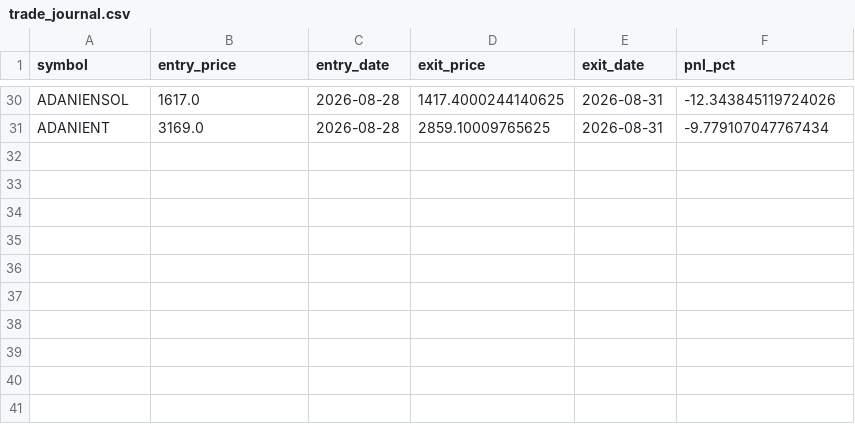
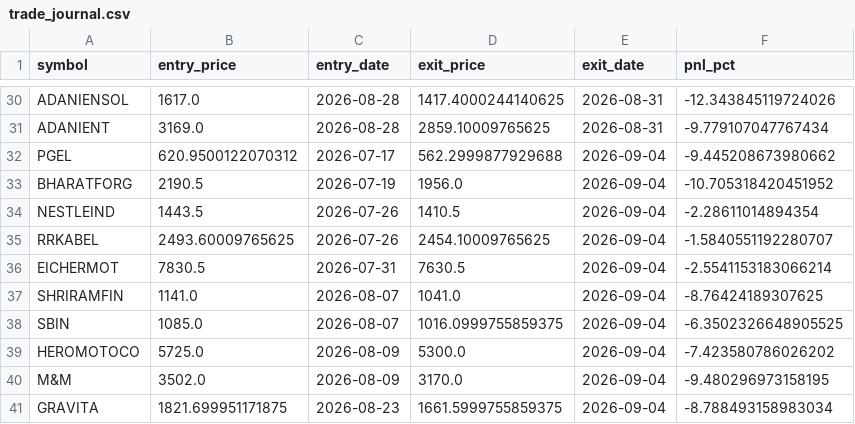
Before and after one commit to ppparthpatel49/Multitimeframestock1, a CSV file: trade_journal.csv, drawn as a sheet; only a part is shown, gaps mark what is left out.

Commit message:
Update trades: Fri Sep  4 13:51:06 UTC 2026

```diff
--- a/trade_journal.csv
+++ b/trade_journal.csv
@@ -31 +31,11 @@ ADANIENSOL,1617.0,2026-08-28,1417.4000244140625,2026-08-31,-12.343845119724026
 ADANIENT,3169.0,2026-08-28,2859.10009765625,2026-08-31,-9.779107047767434
+PGEL,620.9500122070312,2026-07-17,562.2999877929688,2026-09-04,-9.445208673980662
+BHARATFORG,2190.5,2026-07-19,1956.0,2026-09-04,-10.705318420451952
+NESTLEIND,1443.5,2026-07-26,1410.5,2026-09-04,-2.28611014894354
+RRKABEL,2493.60009765625,2026-07-26,2454.10009765625,2026-09-04,-1.5840551192280707
+EICHERMOT,7830.5,2026-07-31,7630.5,2026-09-04,-2.5541153183066214
+SHRIRAMFIN,1141.0,2026-08-07,1041.0,2026-09-04,-8.76424189307625
+SBIN,1085.0,2026-08-07,1016.0999755859375,2026-09-04,-6.3502326648905525
+HEROMOTOCO,5725.0,2026-08-09,5300.0,2026-09-04,-7.423580786026202
+M&M,3502.0,2026-08-09,3170.0,2026-09-04,-9.480296973158195
+GRAVITA,1821.699951171875,2026-08-23,1661.5999755859375,2026-09-04,-8.788493158983034
```
Also changed, not shown: live_trades.csv.
